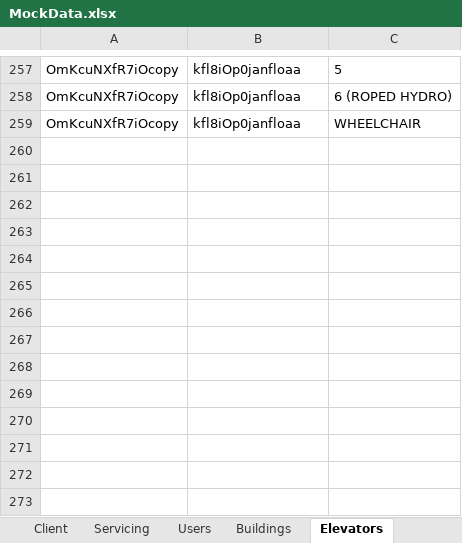
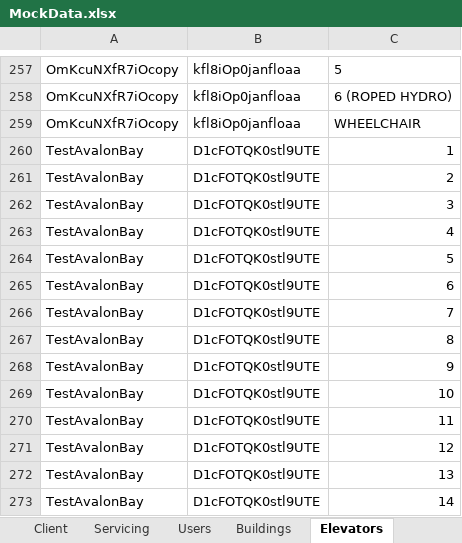
Before and after one commit to sanseveroj/Client-Elevator-App, an Excel workbook: MockData.xlsx, sheet Elevators, drawn as a sheet; only a part is shown, gaps mark what is left out; values as stored, in another font and other column widths than the file's, no borders; the diff names each change by its address in the sheet, - before the commit and + after, or states it on an @@ line.

```diff
--- a/MockData.xlsx (sheet Elevators)
+++ b/MockData.xlsx (sheet Elevators)
+row 260: TestAvalonBay | D1cFOTQK0stl9UTE | 1
+row 261: TestAvalonBay | D1cFOTQK0stl9UTE | 2
+row 262: TestAvalonBay | D1cFOTQK0stl9UTE | 3
+row 263: TestAvalonBay | D1cFOTQK0stl9UTE | 4
+row 264: TestAvalonBay | D1cFOTQK0stl9UTE | 5
+row 265: TestAvalonBay | D1cFOTQK0stl9UTE | 6
+row 266: TestAvalonBay | D1cFOTQK0stl9UTE | 7
+row 267: TestAvalonBay | D1cFOTQK0stl9UTE | 8
+row 268: TestAvalonBay | D1cFOTQK0stl9UTE | 9
+row 269: TestAvalonBay | D1cFOTQK0stl9UTE | 10
+row 270: TestAvalonBay | D1cFOTQK0stl9UTE | 11
+row 271: TestAvalonBay | D1cFOTQK0stl9UTE | 12
+row 272: TestAvalonBay | D1cFOTQK0stl9UTE | 13
+row 273: TestAvalonBay | D1cFOTQK0stl9UTE | 14
```
Also changed, not shown: sheet Servicing, sheet Users, sheet Buildings, sheet Client, 6 other files.
